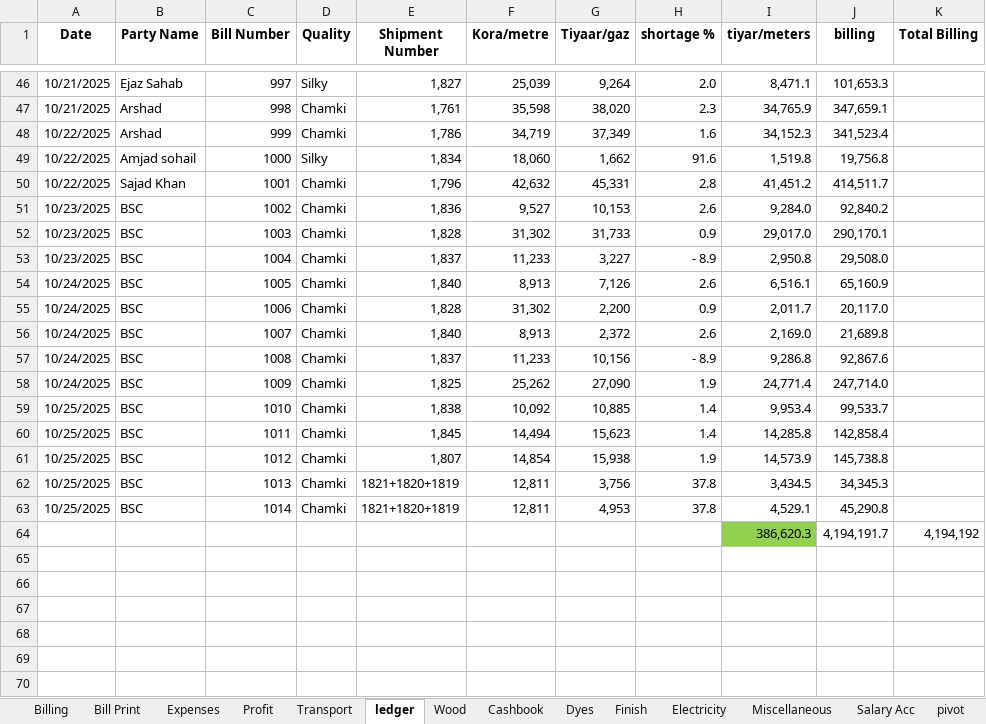
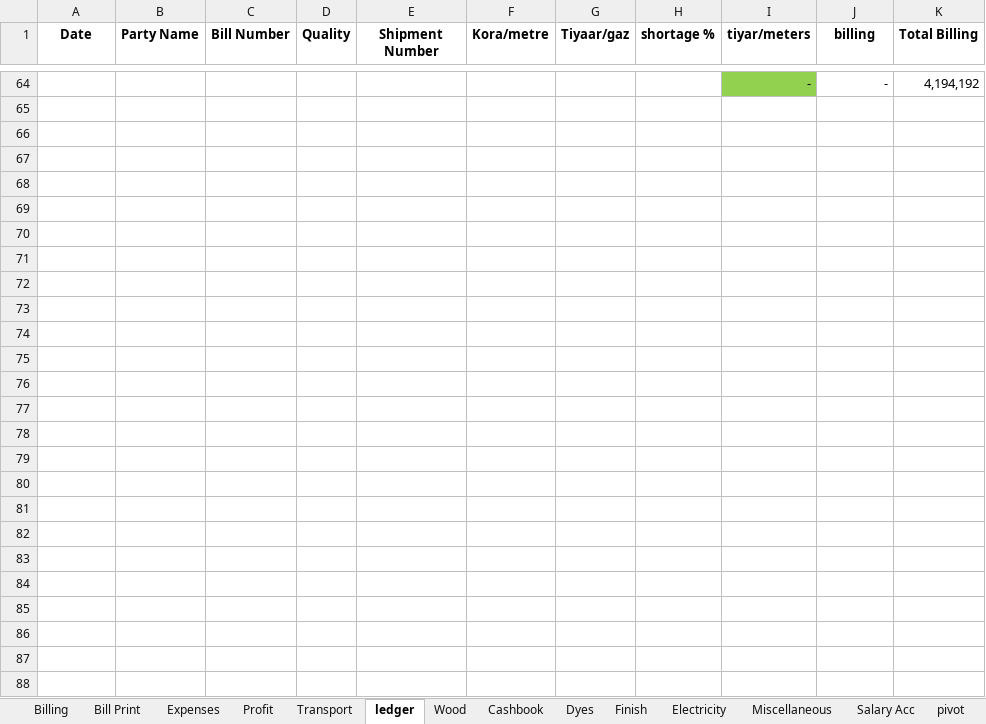
Before and after one commit to omerrazzaq4/AlHamd_Oct, an Excel workbook: Factory_Khata_October.xlsx, sheet ledger, drawn as a sheet; only a part is shown, gaps mark what is left out; the shorter side is filled out with more unchanged rows; values as stored, in another font and other column widths than the file's, no borders; charts and pictures and table styles not drawn; removed rows and columns are numbered as before the commit, all else as after; the diff covers the shown part only; the diff names each change by its address in the sheet, - before the commit and + after, or states it on an @@ line.

Commit message:
Add files via upload

```diff
--- a/Factory_Khata_October.xlsx (sheet ledger)
+++ b/Factory_Khata_October.xlsx (sheet ledger)
@@ row 46 hidden: 10/21/2025 | Ejaz Sahab | 997 | Silky | 1,827 | 25,039 | 9,264 | 2.0 | 8,471.1 | 101,653.3 @@
@@ row 47 hidden: 10/21/2025 | Arshad | 998 | Chamki | 1,761 | 35,598 | 38,020 | 2.3 | 34,765.9 | 347,659.1 @@
@@ row 48 hidden: 10/22/2025 | Arshad | 999 | Chamki | 1,786 | 34,719 | 37,349 | 1.6 | 34,152.3 | 341,523.4 @@
@@ row 49 hidden: 10/22/2025 | Amjad sohail | 1000 | Silky | 1,834 | 18,060 | 1,662 | 91.6 | 1,519.8 | 19,756.8 @@
@@ row 50 hidden: 10/22/2025 | Sajad Khan | 1001 | Chamki | 1,796 | 42,632 | 45,331 | 2.8 | 41,451.2 | 414,511.7 @@
@@ row 51 hidden: 10/23/2025 | BSC | 1002 | Chamki | 1,836 | 9,527 | 10,153 | 2.6 | 9,284.0 | 92,840.2 @@
@@ row 52 hidden: 10/23/2025 | BSC | 1003 | Chamki | 1,828 | 31,302 | 31,733 | 0.9 | 29,017.0 | 290,170.1 @@
@@ row 53 hidden: 10/23/2025 | BSC | 1004 | Chamki | 1,837 | 11,233 | 3,227 | - 8.9 | 2,950.8 | 29,508.0 @@
@@ row 54 hidden: 10/24/2025 | BSC | 1005 | Chamki | 1,840 | 8,913 | 7,126 | 2.6 | 6,516.1 | 65,160.9 @@
@@ row 55 hidden: 10/24/2025 | BSC | 1006 | Chamki | 1,828 | 31,302 | 2,200 | 0.9 | 2,011.7 | 20,117.0 @@
@@ row 56 hidden: 10/24/2025 | BSC | 1007 | Chamki | 1,840 | 8,913 | 2,372 | 2.6 | 2,169.0 | 21,689.8 @@
@@ row 57 hidden: 10/24/2025 | BSC | 1008 | Chamki | 1,837 | 11,233 | 10,156 | - 8.9 | 9,286.8 | 92,867.6 @@
@@ row 58 hidden: 10/24/2025 | BSC | 1009 | Chamki | 1,825 | 25,262 | 27,090 | 1.9 | 24,771.4 | 247,714.0 @@
@@ row 59 hidden: 10/25/2025 | BSC | 1010 | Chamki | 1,838 | 10,092 | 10,885 | 1.4 | 9,953.4 | 99,533.7 @@
@@ row 60 hidden: 10/25/2025 | BSC | 1011 | Chamki | 1,845 | 14,494 | 15,623 | 1.4 | 14,285.8 | 142,858.4 @@
@@ row 61 hidden: 10/25/2025 | BSC | 1012 | Chamki | 1,807 | 14,854 | 15,938 | 1.9 | 14,573.9 | 145,738.8 @@
@@ row 62 hidden: 10/25/2025 | BSC | 1013 | Chamki | 1821+1820+1819 | 12,811 | 3,756 | 37.8 | 3,434.5 | 34,345.3 @@
@@ row 63 hidden: 10/25/2025 | BSC | 1014 | Chamki | 1821+1820+1819 | 12,811 | 4,953 | 37.8 | 4,529.1 | 45,290.8 @@
-row 64:  |  |  |  |  |  |  |  | 386,620.3 | 4,194,191.7 | 4,194,192
+row 64:  |  |  |  |  |  |  |  | - | - | 4,194,192
```
Also changed, not shown: 42 hidden or unhidden rows and 1 edited cell elsewhere in this sheet, sheet Billing, sheet Balance, charts or pictures.
